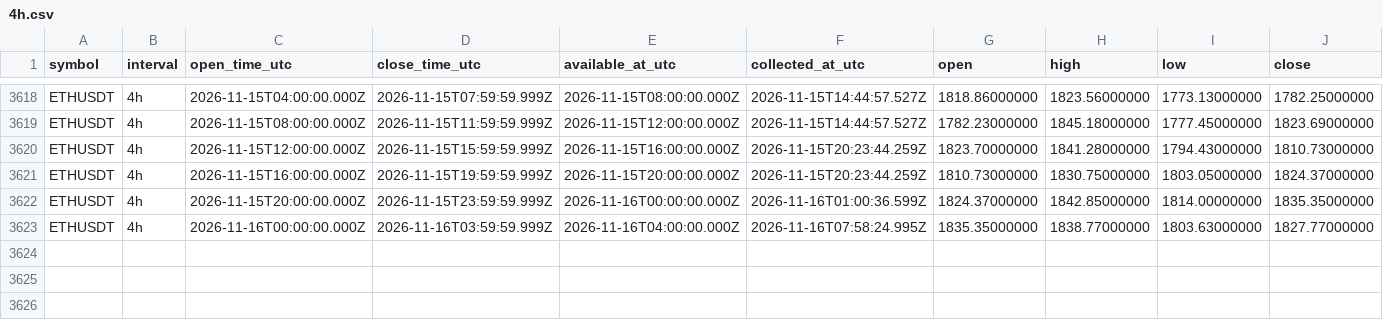
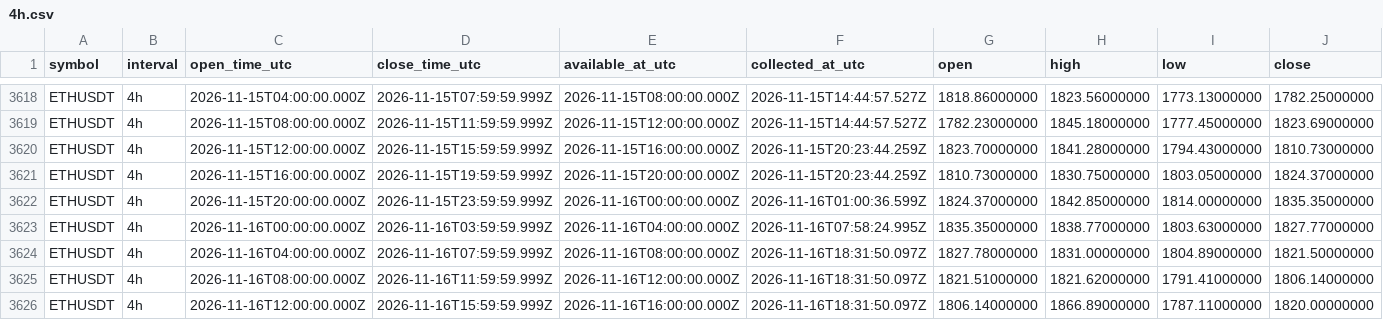
Before and after one commit to Tontsa128/-ai-trading-pro, a CSV file: historical-data/binance/ETHUSDT/4h.csv, drawn as a sheet; only a part is shown, gaps mark what is left out; rows hold the shown columns only; the diff names each change by its address in the sheet, - before the commit and + after, or states it on an @@ line.

```diff
--- a/historical-data/binance/ETHUSDT/4h.csv
+++ b/historical-data/binance/ETHUSDT/4h.csv
+row 3624: ETHUSDT | 4h | 2026-11-16T04:00:00.000Z | 2026-11-16T07:59:59.999Z | 2026-11-16T08:00:00.000Z | 2026-11-16T18:31:50.097Z | 1827.78000000 | 1831.00000000 | 1804.89000000 | 1821.50000000
+row 3625: ETHUSDT | 4h | 2026-11-16T08:00:00.000Z | 2026-11-16T11:59:59.999Z | 2026-11-16T12:00:00.000Z | 2026-11-16T18:31:50.097Z | 1821.51000000 | 1821.62000000 | 1791.41000000 | 1806.14000000
+row 3626: ETHUSDT | 4h | 2026-11-16T12:00:00.000Z | 2026-11-16T15:59:59.999Z | 2026-11-16T16:00:00.000Z | 2026-11-16T18:31:50.097Z | 1806.14000000 | 1866.89000000 | 1787.11000000 | 1820.00000000
```
Also changed, not shown: historical-data/binance/BNBUSDT/4h.csv, historical-data/binance/BTCUSDT/4h.csv, 12 other files.
